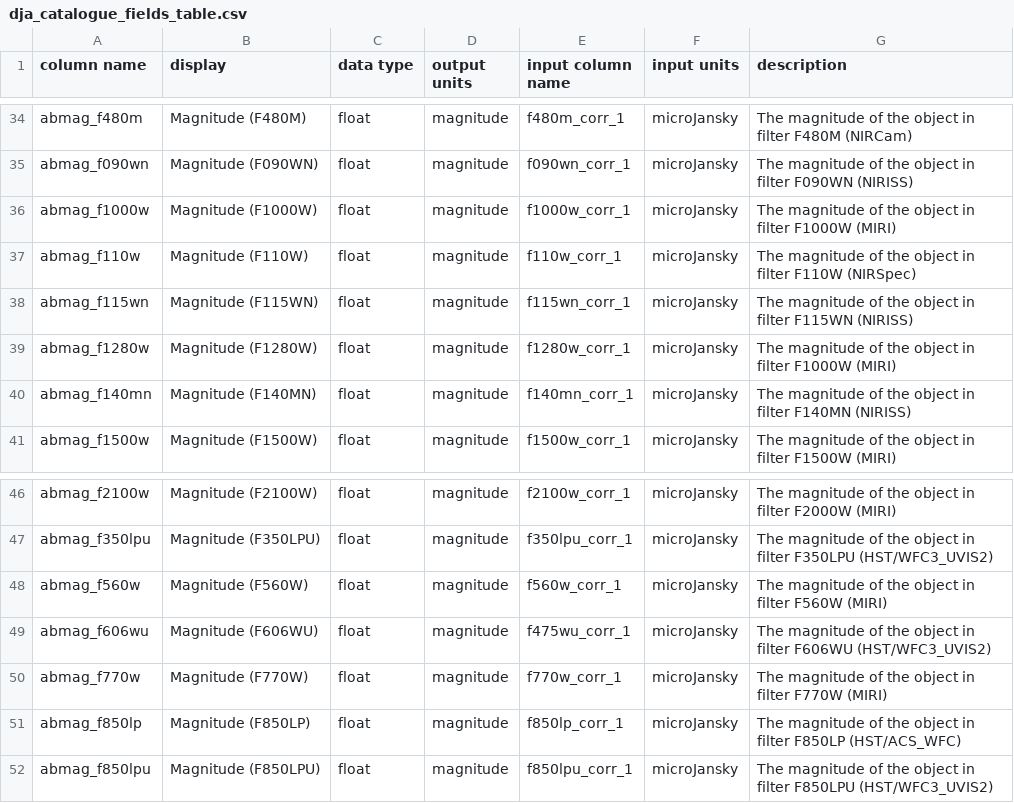
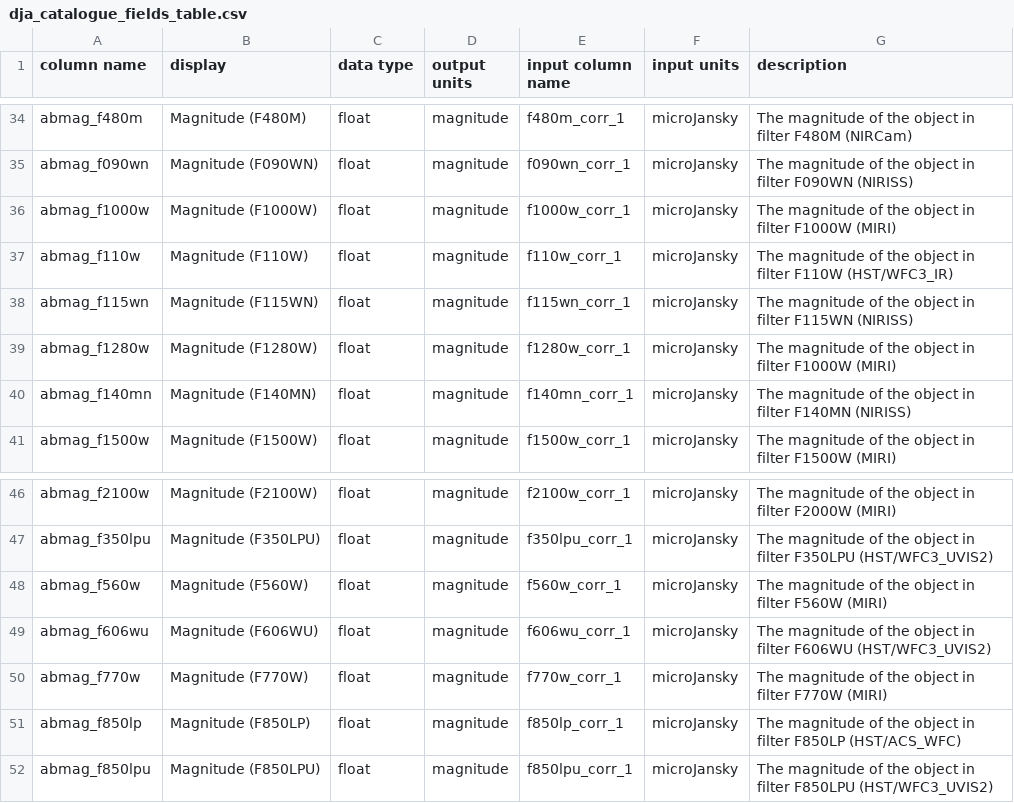
Before and after one commit to j-hive/jhive-previz, a CSV file: jhive_previz/docs/dja_catalogue_fields_table.csv, drawn as a sheet; only a part is shown, gaps mark what is left out.

```diff
--- a/jhive_previz/docs/dja_catalogue_fields_table.csv
+++ b/jhive_previz/docs/dja_catalogue_fields_table.csv
@@ -36,3 +36,3 @@ abmag_f090wn,Magnitude (F090WN),float,magnitude,f090wn_corr_1,microJansky, The m
 abmag_f1000w,Magnitude (F1000W),float,magnitude,f1000w_corr_1,microJansky, The magnitude of the object in filter F1000W (MIRI)
-abmag_f110w,Magnitude (F110W),float,magnitude,f110w_corr_1,microJansky, The magnitude of the object in filter F110W (NIRSpec)
+abmag_f110w,Magnitude (F110W),float,magnitude,f110w_corr_1,microJansky, The magnitude of the object in filter F110W (HST/WFC3_IR)
 abmag_f115wn,Magnitude (F115WN),float,magnitude,f115wn_corr_1,microJansky, The magnitude of the object in filter F115WN (NIRISS)
@@ -48,3 +48,3 @@ abmag_f350lpu,Magnitude (F350LPU),float,magnitude,f350lpu_corr_1,microJansky, Th
 abmag_f560w,Magnitude (F560W),float,magnitude,f560w_corr_1,microJansky, The magnitude of the object in filter F560W (MIRI)
-abmag_f606wu,Magnitude (F606WU),float,magnitude,f475wu_corr_1,microJansky, The magnitude of the object in filter F606WU (HST/WFC3_UVIS2)
+abmag_f606wu,Magnitude (F606WU),float,magnitude,f606wu_corr_1,microJansky, The magnitude of the object in filter F606WU (HST/WFC3_UVIS2)
 abmag_f770w,Magnitude (F770W),float,magnitude,f770w_corr_1,microJansky, The magnitude of the object in filter F770W (MIRI)
```
Also changed, not shown: 2 other files.
